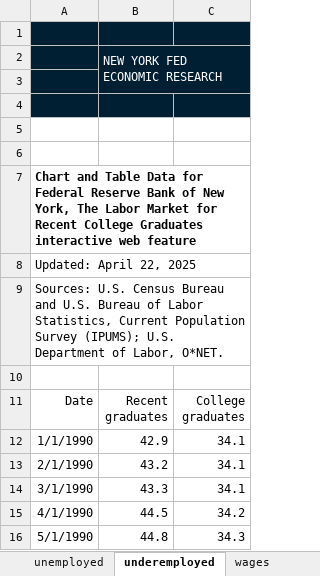
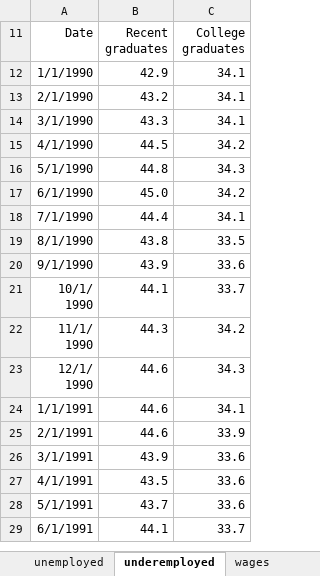
Before and after one commit to nebcode/Undergraduate_unemployment, an Excel workbook: College-labor-data.xlsx, sheet underemployed, drawn as a sheet; only a part is shown; the shorter side is filled out with more unchanged rows; values as stored, in another font and other column widths than the file's, no borders; charts and pictures not drawn; the diff names each change by its address in the sheet, - before the commit and + after, or states it on an @@ line.

```diff
--- a/College-labor-data.xlsx (sheet underemployed)
+++ b/College-labor-data.xlsx (sheet underemployed)
-row 1: (empty)
@@ row 2 hidden:  | NEW YORK FED ECONOMIC RESEARCH @@
-row 3: (empty)
-row 4: (empty)
-row 5: (empty)
-row 6: (empty)
@@ row 7 hidden: Chart and Table Data for Federal Reserve Bank of New York, The Labor Market for Recent College Graduates interactive web feature @@
@@ row 8 hidden: Updated: April 22, 2025 @@
@@ row 9 hidden: Sources: U.S. Census Bureau and U.S. Bureau of Labor Statistics, Current Population Survey (IPUMS); U.S. Department of Labor, O*NET. @@
-row 10: (empty)
```
Also changed, not shown: sheet wages, sheet outcomes by major, sheet unemployed, charts or pictures.
